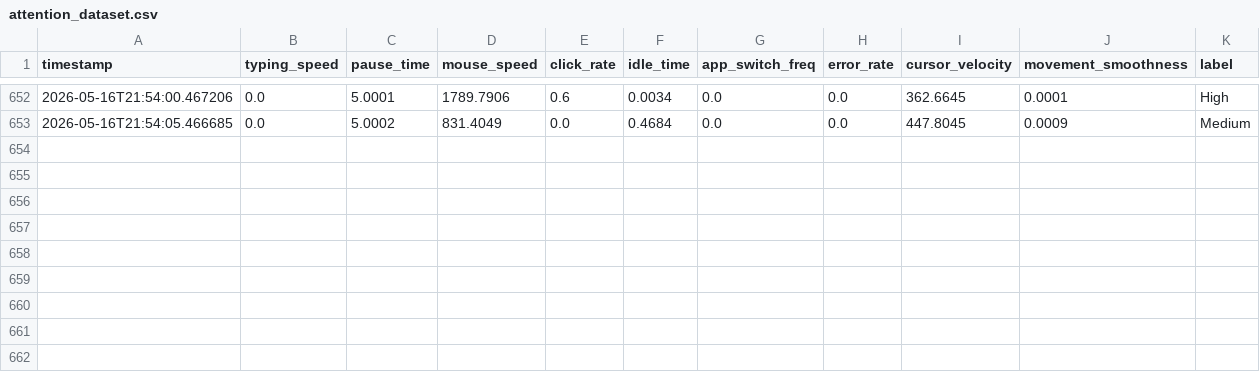
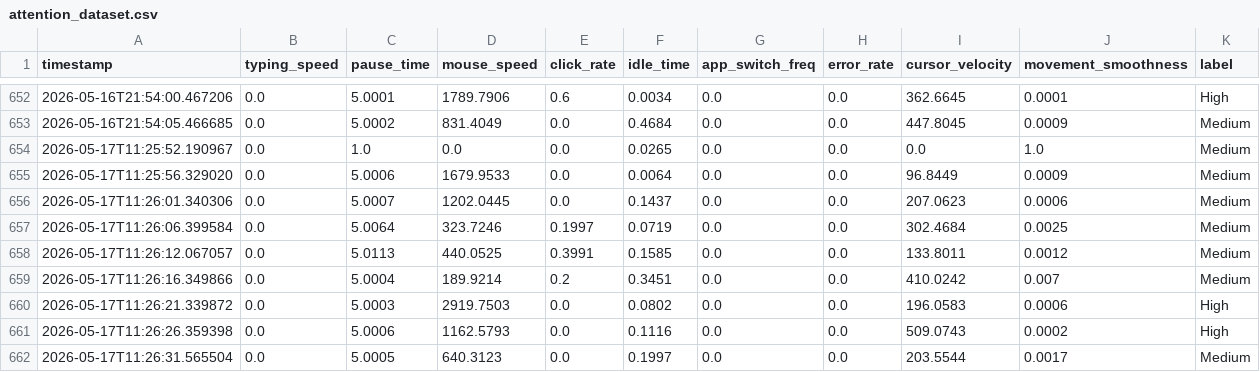
Before and after one commit to apurva8255/attention-moniter, a CSV file: attention_dataset.csv, drawn as a sheet; only a part is shown, gaps mark what is left out; the diff names each change by its address in the sheet, - before the commit and + after, or states it on an @@ line.

Commit message:
added 2 more error matrix

```diff
--- a/attention_dataset.csv
+++ b/attention_dataset.csv
+row 654: 2026-05-17T11:25:52.190967 | 0.0 | 1.0 | 0.0 | 0.0 | 0.0265 | 0.0 | 0.0 | 0.0 | 1.0 | Medium
+row 655: 2026-05-17T11:25:56.329020 | 0.0 | 5.0006 | 1679.9533 | 0.0 | 0.0064 | 0.0 | 0.0 | 96.8449 | 0.0009 | Medium
+row 656: 2026-05-17T11:26:01.340306 | 0.0 | 5.0007 | 1202.0445 | 0.0 | 0.1437 | 0.0 | 0.0 | 207.0623 | 0.0006 | Medium
+row 657: 2026-05-17T11:26:06.399584 | 0.0 | 5.0064 | 323.7246 | 0.1997 | 0.0719 | 0.0 | 0.0 | 302.4684 | 0.0025 | Medium
+row 658: 2026-05-17T11:26:12.067057 | 0.0 | 5.0113 | 440.0525 | 0.3991 | 0.1585 | 0.0 | 0.0 | 133.8011 | 0.0012 | Medium
+row 659: 2026-05-17T11:26:16.349866 | 0.0 | 5.0004 | 189.9214 | 0.2 | 0.3451 | 0.0 | 0.0 | 410.0242 | 0.007 | Medium
+row 660: 2026-05-17T11:26:21.339872 | 0.0 | 5.0003 | 2919.7503 | 0.0 | 0.0802 | 0.0 | 0.0 | 196.0583 | 0.0006 | High
+row 661: 2026-05-17T11:26:26.359398 | 0.0 | 5.0006 | 1162.5793 | 0.0 | 0.1116 | 0.0 | 0.0 | 509.0743 | 0.0002 | High
+row 662: 2026-05-17T11:26:31.565504 | 0.0 | 5.0005 | 640.3123 | 0.0 | 0.1997 | 0.0 | 0.0 | 203.5544 | 0.0017 | Medium
```
Also changed, not shown: model_comparison.csv, 7 other files.
